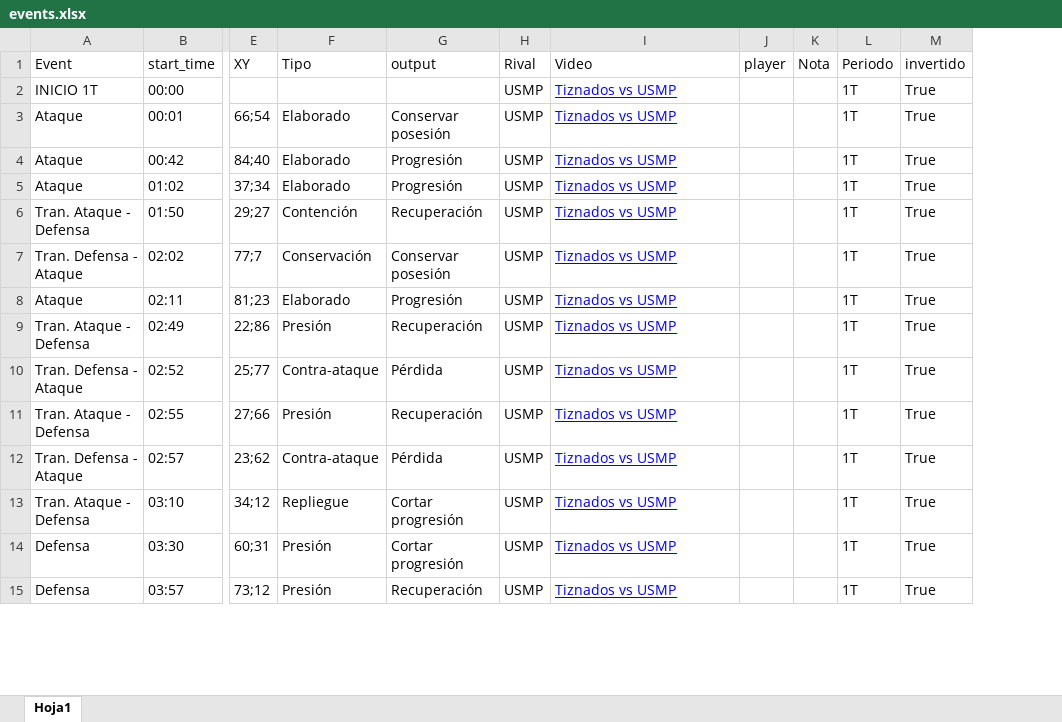
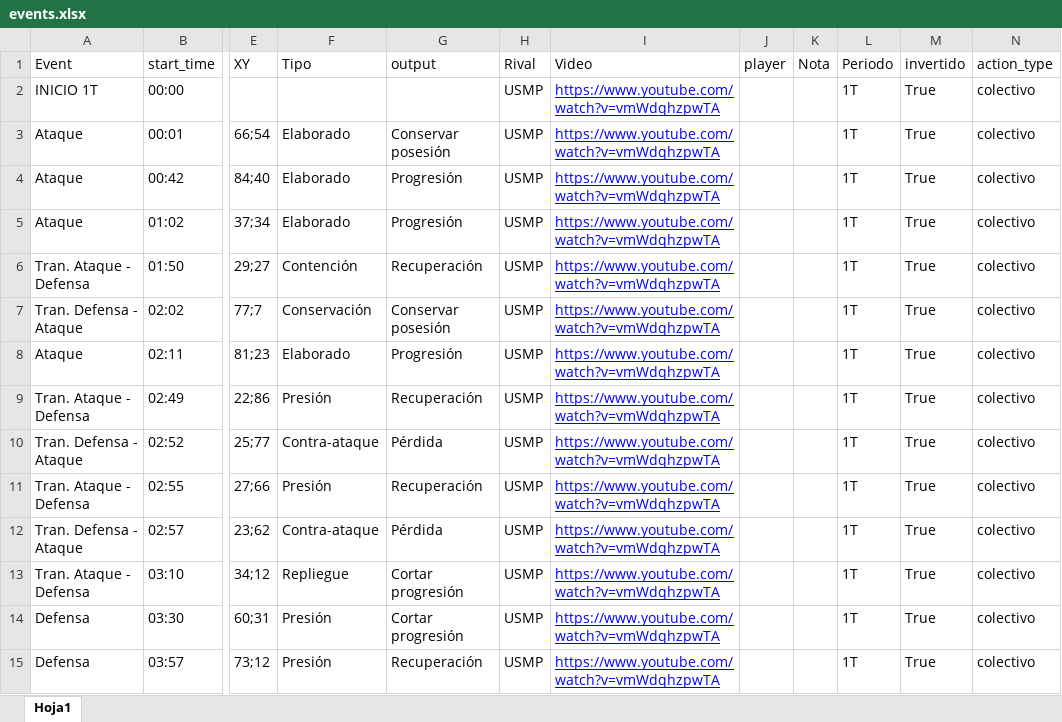
Before and after one commit to diracsportech0/tiznados, an Excel workbook: events.xlsx, sheet Hoja1, drawn as a sheet; only a part is shown, gaps mark what is left out; values as stored, in another font and other column widths than the file's, no borders; table styles not drawn; the diff covers the shown part only; the diff names each change by its address in the sheet, - before the commit and + after, or states it on an @@ line.

Commit message:
add action type y

```diff
--- a/events.xlsx (sheet Hoja1)
+++ b/events.xlsx (sheet Hoja1)
+column N (action_type), rows 2-15: all colectivo
-I2:I15 (Video): Tiznados vs USMP
+I2:I15 (Video): https://www.youtube.com/watch?v=vmWdqhzpwTA
```
Also changed, not shown: 115 edited cells elsewhere in this sheet, Matches.xlsx.
